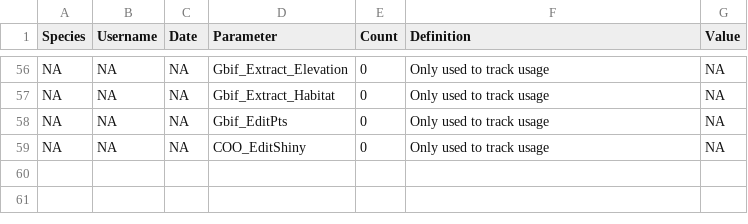
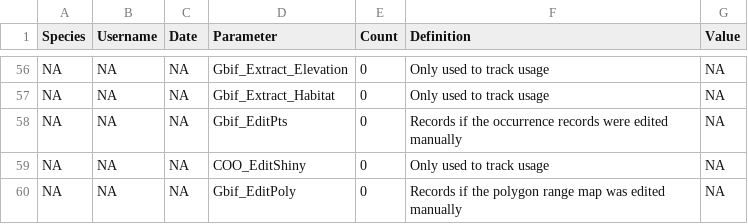
Before and after one commit to LifeWatch-Italy/sredlist-server, a CSV file: Species/Output log empty.csv, drawn as a sheet; only a part is shown, gaps mark what is left out.

Commit message:
Tracking usage of EditPoly shiny app

```diff
--- a/Species/Output log empty.csv
+++ b/Species/Output log empty.csv
@@ -57,3 +57,4 @@ NA,NA,NA,Gbif_Extract_Elevation,0,Only used to track usage,NA
 NA,NA,NA,Gbif_Extract_Habitat,0,Only used to track usage,NA
-NA,NA,NA,Gbif_EditPts,0,Only used to track usage,NA
+NA,NA,NA,Gbif_EditPts,0,Records if the occurrence records were edited manually,NA
 NA,NA,NA,COO_EditShiny,0,Only used to track usage,NA
+NA,NA,NA,Gbif_EditPoly,0,Records if the polygon range map was edited manually,NA
```
Also changed, not shown: 4 other files.
